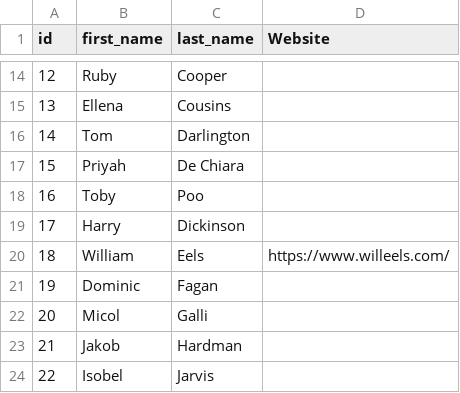
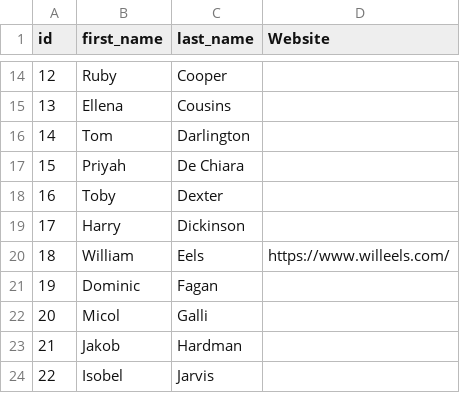
Before and after one commit to awesomephant/gdc2018-website, a CSV file: _data/names.csv, drawn as a sheet; only a part is shown, gaps mark what is left out.

```diff
--- a/_data/names.csv
+++ b/_data/names.csv
@@ -17,3 +17,3 @@ id,first_name,last_name,Website
 15,Priyah,De Chiara,
-16,Toby,Poo,
+16,Toby,Dexter,
 17,Harry,Dickinson,
```
Also changed, not shown: _data/images.csv, 8 other files.
